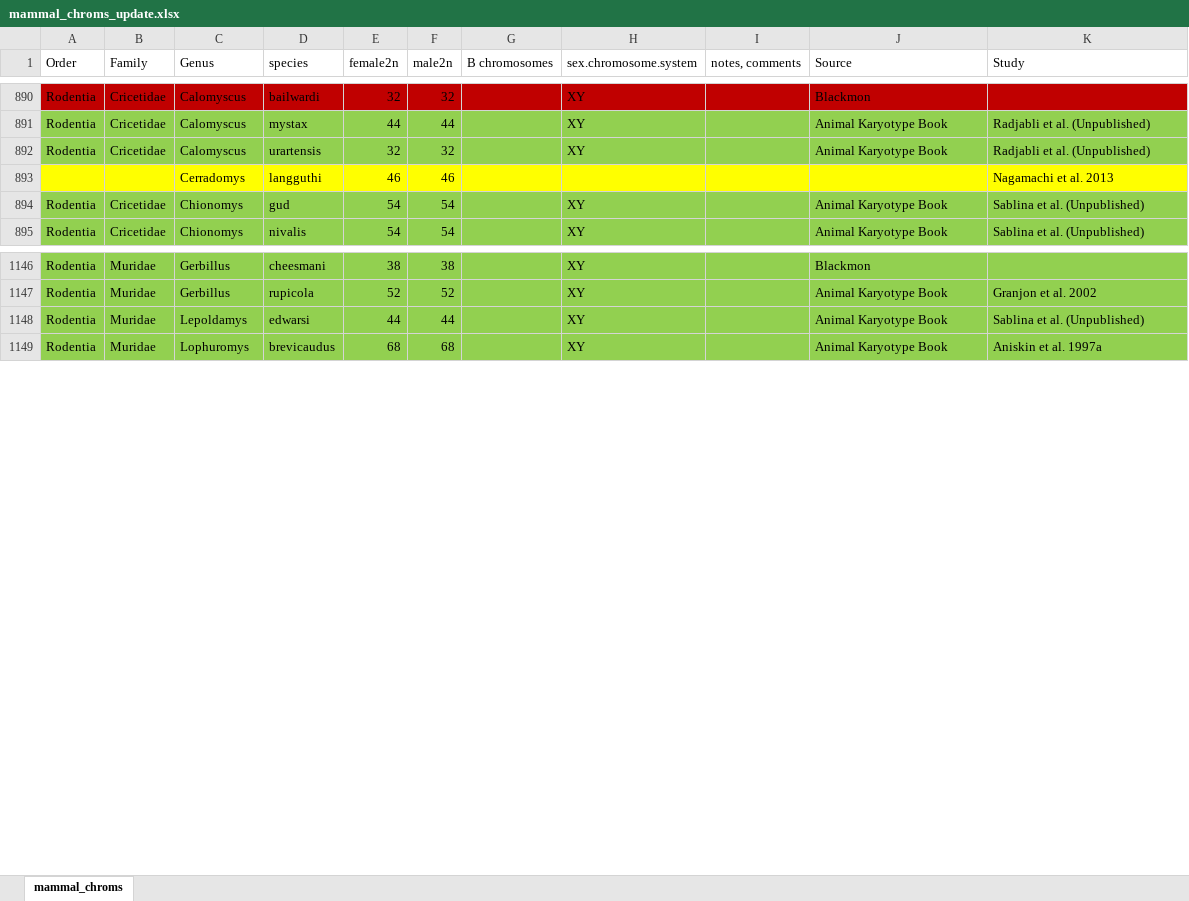
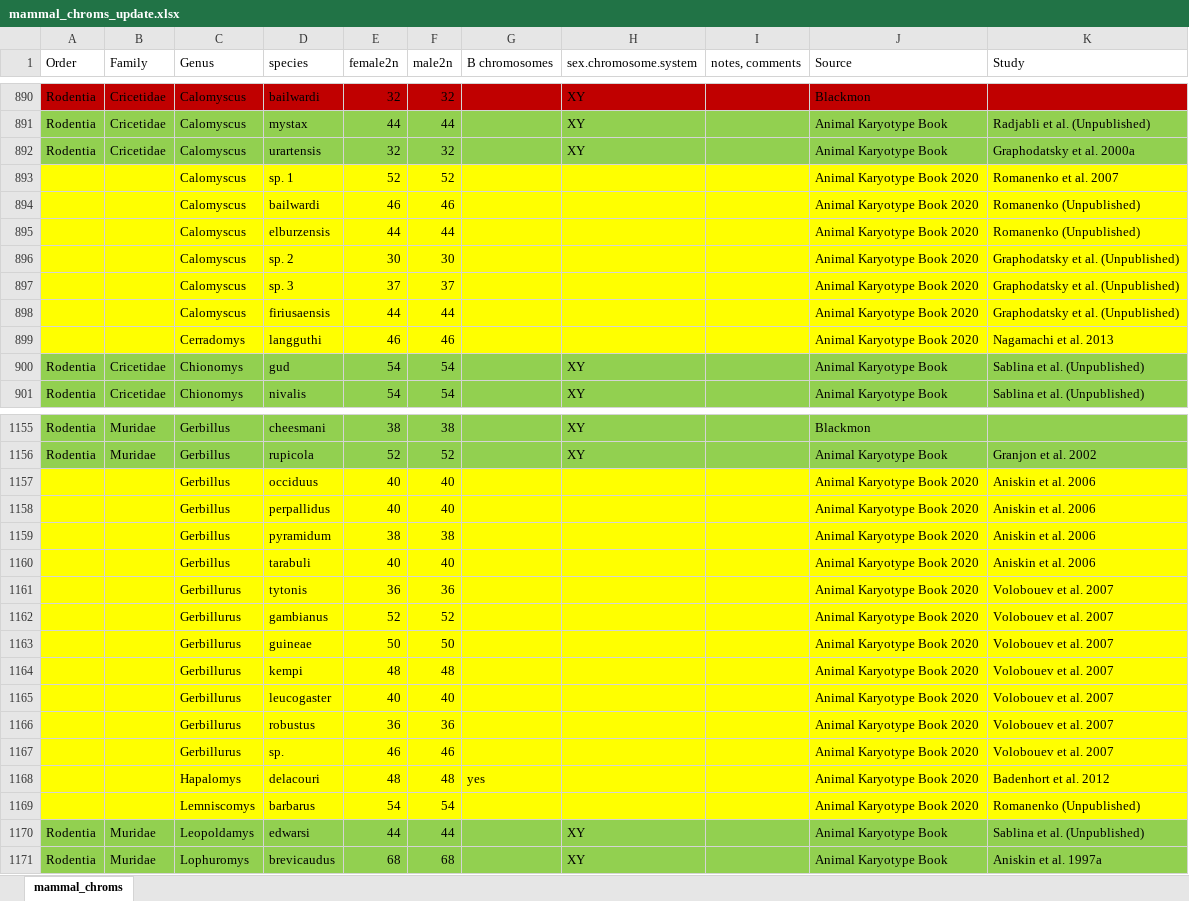
Before and after one commit to coleoguy/pfsa, an Excel workbook: clades/mammalia/data/mammal_chroms_update.xlsx, sheet mammal_chroms, drawn as a sheet; only a part is shown, gaps mark what is left out; values as stored, in another font and other column widths than the file's, no borders; addresses are those after the commit; the diff covers the shown part only; the diff names each change by its address in the sheet, - before the commit and + after, or states it on an @@ line.

Commit message:
Update mammal_chroms_update.xlsx

```diff
--- a/clades/mammalia/data/mammal_chroms_update.xlsx (sheet mammal_chroms)
+++ b/clades/mammalia/data/mammal_chroms_update.xlsx (sheet mammal_chroms)
-K892 (Study): Radjabli et al. (Unpublished)
+K892 (Study): Graphodatsky et al. 2000a
+row 893:  |  | Calomyscus | sp. 1 | 52 | 52 |  |  |  | Animal Karyotype Book 2020 | Romanenko et al. 2007
+row 894:  |  | Calomyscus | bailwardi | 46 | 46 |  |  |  | Animal Karyotype Book 2020 | Romanenko (Unpublished)
+row 895:  |  | Calomyscus | elburzensis | 44 | 44 |  |  |  | Animal Karyotype Book 2020 | Romanenko (Unpublished)
+row 896:  |  | Calomyscus | sp. 2 | 30 | 30 |  |  |  | Animal Karyotype Book 2020 | Graphodatsky et al. (Unpublished)
+row 897:  |  | Calomyscus | sp. 3 | 37 | 37 |  |  |  | Animal Karyotype Book 2020 | Graphodatsky et al. (Unpublished)
+row 898:  |  | Calomyscus | firiusaensis | 44 | 44 |  |  |  | Animal Karyotype Book 2020 | Graphodatsky et al. (Unpublished)
-J899 (Source): (empty)
+J899 (Source): Animal Karyotype Book 2020
+row 1157:  |  | Gerbillus | occiduus | 40 | 40 |  |  |  | Animal Karyotype Book 2020 | Aniskin et al. 2006
+row 1158:  |  | Gerbillus | perpallidus | 40 | 40 |  |  |  | Animal Karyotype Book 2020 | Aniskin et al. 2006
+row 1159:  |  | Gerbillus | pyramidum | 38 | 38 |  |  |  | Animal Karyotype Book 2020 | Aniskin et al. 2006
+row 1160:  |  | Gerbillus | tarabuli | 40 | 40 |  |  |  | Animal Karyotype Book 2020 | Aniskin et al. 2006
+row 1161:  |  | Gerbillurus | tytonis | 36 | 36 |  |  |  | Animal Karyotype Book 2020 | Volobouev et al. 2007
+row 1162:  |  | Gerbillurus | gambianus | 52 | 52 |  |  |  | Animal Karyotype Book 2020 | Volobouev et al. 2007
+row 1163:  |  | Gerbillurus | guineae | 50 | 50 |  |  |  | Animal Karyotype Book 2020 | Volobouev et al. 2007
+row 1164:  |  | Gerbillurus | kempi | 48 | 48 |  |  |  | Animal Karyotype Book 2020 | Volobouev et al. 2007
+row 1165:  |  | Gerbillurus | leucogaster | 40 | 40 |  |  |  | Animal Karyotype Book 2020 | Volobouev et al. 2007
+row 1166:  |  | Gerbillurus | robustus | 36 | 36 |  |  |  | Animal Karyotype Book 2020 | Volobouev et al. 2007
+row 1167:  |  | Gerbillurus | sp. | 46 | 46 |  |  |  | Animal Karyotype Book 2020 | Volobouev et al. 2007
+row 1168:  |  | Hapalomys | delacouri | 48 | 48 | yes |  |  | Animal Karyotype Book 2020 | Badenhort et al. 2012
+row 1169:  |  | Lemniscomys | barbarus | 54 | 54 |  |  |  | Animal Karyotype Book 2020 | Romanenko (Unpublished)
-C1170 (Genus): Lepoldamys
+C1170 (Genus): Leopoldamys
```
Also changed, not shown: 20 added rows and 11 edited cells elsewhere in this sheet.
